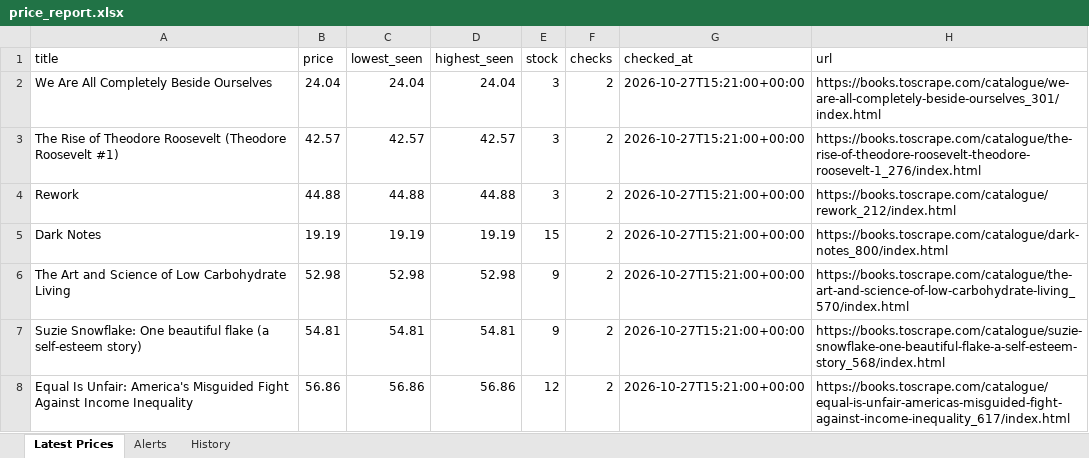
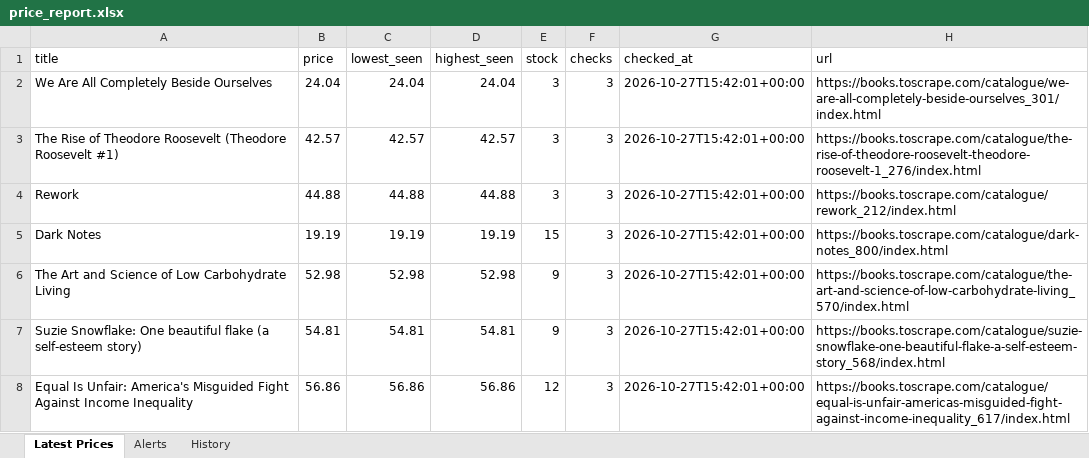
Before and after one commit to DanielDillon21/python-web-scraping-portfolio, an Excel workbook: 03-price-monitor/output/price_report.xlsx, sheet Latest Prices, drawn as a sheet; values as stored, in another font and other column widths than the file's, no borders; the diff names each change by its address in the sheet, - before the commit and + after, or states it on an @@ line.

```diff
--- a/03-price-monitor/output/price_report.xlsx (sheet Latest Prices)
+++ b/03-price-monitor/output/price_report.xlsx (sheet Latest Prices)
-F2:F8 (checks): 2
+F2:F8 (checks): 3
-G2:G8 (checked_at): 2026-10-27T15:21:00+00:00
+G2:G8 (checked_at): 2026-10-27T15:42:01+00:00
```
Also changed, not shown: sheet History, sheet Alerts, 01-ecommerce-catalog-scrapy/output/catalog_report.xlsx, 02-login-infinite-scroll-playwright/output/quotes.xlsx, 6 other files.
